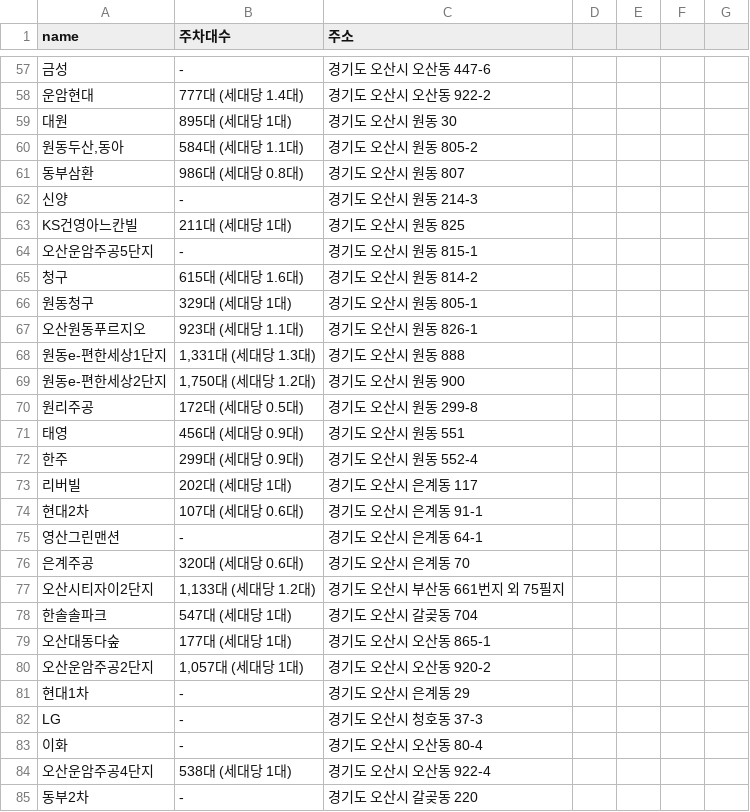
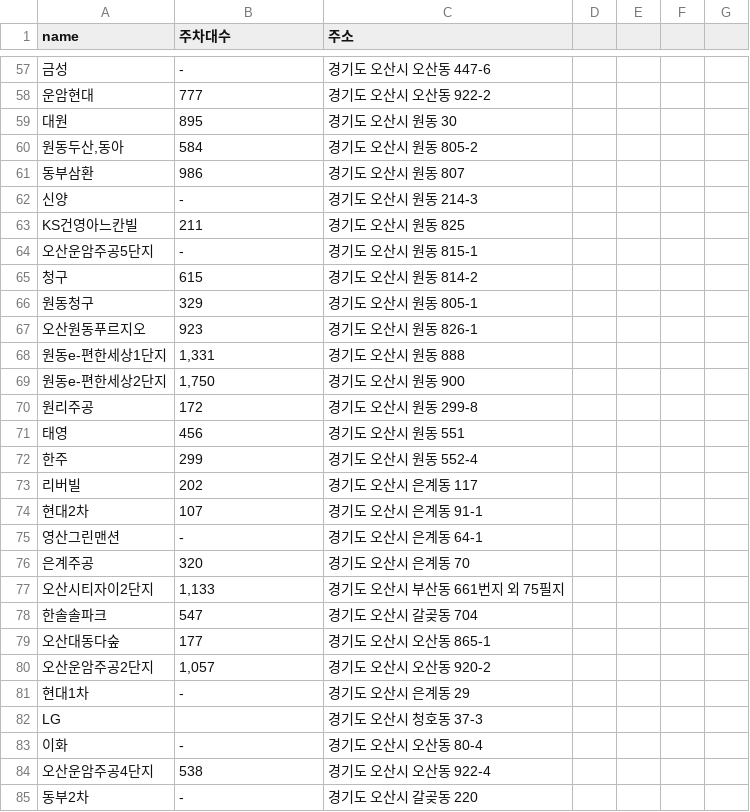
Before and after one commit to Do-iT-WebProj/osan_data_analysis, a CSV file: csv/오산시_단지 이름,주차대수,주소지.csv, drawn as a sheet; only a part is shown, gaps mark what is left out; the diff covers the shown part only.

Commit message:
Update 오산시_단지 이름,주차대수,주소지.csv

```diff
--- a/csv/오산시_단지 이름,주차대수,주소지.csv
+++ b/csv/오산시_단지 이름,주차대수,주소지.csv
@@ -170,12 +170,12 @@
-" 운암현대
-",777대 (세대당 1.4대),"경기도 오산시 오산동 922-2
-"
-" 대원
-",895대 (세대당 1대),"경기도 오산시 원동 30
-"
-" 원동두산,동아
-",584대 (세대당 1.1대),"경기도 오산시 원동 805-2
-"
-" 동부삼환
-",986대 (세대당 0.8대),"경기도 오산시 원동 807
-"
+" 운암현대
+",777,"경기도 오산시 오산동 922-2
+",,,,
+" 대원
+",895,"경기도 오산시 원동 30
+",,,,
+" 원동두산,동아
+",584,"경기도 오산시 원동 805-2
+",,,,
+" 동부삼환
+",986,"경기도 오산시 원동 807
+",,,,
@@ -185,3 +185,3 @@
-" KS건영아느칸빌
-",211대 (세대당 1대),"경기도 오산시 원동 825
-"
+" KS건영아느칸빌
+",211,"경기도 오산시 원동 825
+",,,,
@@ -191,30 +191,30 @@
-" 청구
-",615대 (세대당 1.6대),"경기도 오산시 원동 814-2
-"
-" 원동청구
-",329대 (세대당 1대),"경기도 오산시 원동 805-1
-"
-" 오산원동푸르지오
-",923대 (세대당 1.1대),"경기도 오산시 원동 826-1
-"
-" 원동e-편한세상1단지
-","1,331대 (세대당 1.3대)","경기도 오산시 원동 888
-"
-" 원동e-편한세상2단지
-","1,750대 (세대당 1.2대)","경기도 오산시 원동 900
-"
-" 원리주공
-",172대 (세대당 0.5대),"경기도 오산시 원동 299-8
-"
-" 태영
-",456대 (세대당 0.9대),"경기도 오산시 원동 551
-"
-" 한주
-",299대 (세대당 0.9대),"경기도 오산시 원동 552-4
-"
-" 리버빌
-",202대 (세대당 1대),"경기도 오산시 은계동 117
-"
-" 현대2차
-",107대 (세대당 0.6대),"경기도 오산시 은계동 91-1
-"
+" 청구
+",615,"경기도 오산시 원동 814-2
+",,,,
+" 원동청구
+",329,"경기도 오산시 원동 805-1
+",,,,
+" 오산원동푸르지오
+",923,"경기도 오산시 원동 826-1
+",,,,
+" 원동e-편한세상1단지
+","1,331","경기도 오산시 원동 888
+",,,,
+" 원동e-편한세상2단지
+","1,750","경기도 오산시 원동 900
+",,,,
+" 원리주공
+",172,"경기도 오산시 원동 299-8
+",,,,
+" 태영
+",456,"경기도 오산시 원동 551
+",,,,
+" 한주
+",299,"경기도 오산시 원동 552-4
+",,,,
+" 리버빌
+",202,"경기도 오산시 은계동 117
+",,,,
+" 현대2차
+",107,"경기도 오산시 은계동 91-1
+",,,,
@@ -224,15 +224,15 @@
-" 은계주공
-",320대 (세대당 0.6대),"경기도 오산시 은계동 70
-"
-" 오산시티자이2단지
-","1,133대 (세대당 1.2대)","경기도 오산시 부산동 661번지 외 75필지
-"
-" 한솔솔파크
-",547대 (세대당 1대),"경기도 오산시 갈곶동 704
-"
-" 오산대동다숲
-",177대 (세대당 1대),"경기도 오산시 오산동 865-1
-"
-" 오산운암주공2단지
-","1,057대 (세대당 1대)","경기도 오산시 오산동 920-2
-"
+" 은계주공
+",320,"경기도 오산시 은계동 70
+",,,,
+" 오산시티자이2단지
+","1,133","경기도 오산시 부산동 661번지 외 75필지
+",,,,
+" 한솔솔파크
+",547,"경기도 오산시 갈곶동 704
+",,,,
+" 오산대동다숲
+",177,"경기도 오산시 오산동 865-1
+",,,,
+" 오산운암주공2단지
+","1,057","경기도 오산시 오산동 920-2
+",,,,
@@ -242,3 +242,3 @@
-" LG
-",-,"경기도 오산시 청호동 37-3
-"
+" LG
+",,"경기도 오산시 청호동 37-3
+",,,,
@@ -248,3 +248,3 @@
-" 오산운암주공4단지
-",538대 (세대당 1대),"경기도 오산시 오산동 922-4
-"
+" 오산운암주공4단지
+",538,"경기도 오산시 오산동 922-4
+",,,,
```
Also changed, not shown: 71 edited cells elsewhere in this file.
